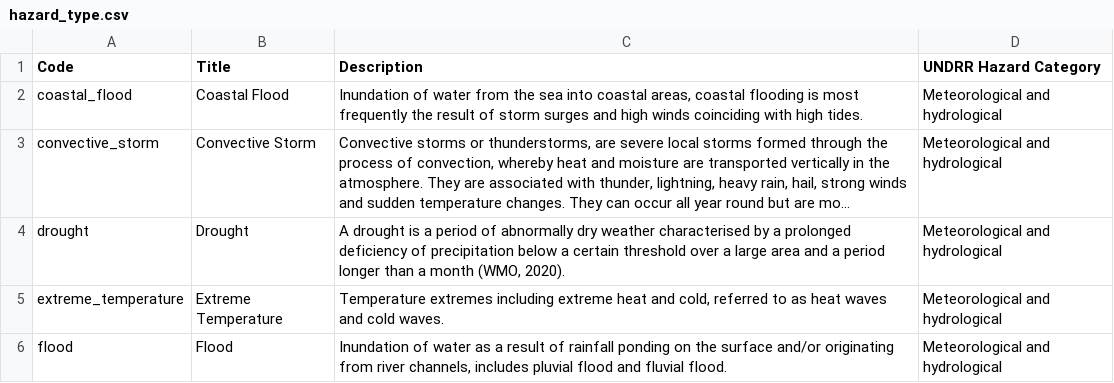
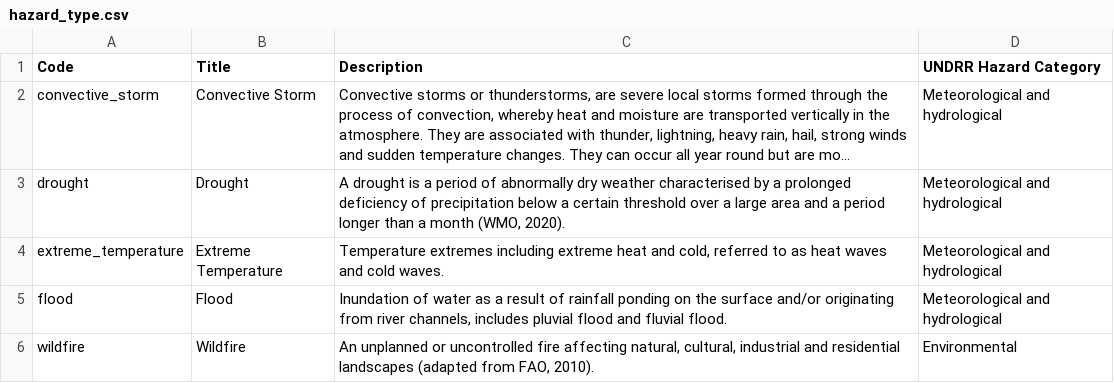
Before and after one commit to GFDRR/rdl-standard, a CSV file: schema/codelists/closed/hazard_type.csv, drawn as a sheet; only a part is shown; the shorter side is filled out with more unchanged rows; long unchanged cells end in …; the diff names each change by its address in the sheet, - before the commit and + after, or states it on an @@ line.

Commit message:
Fix coastal_flood duplication

```diff
--- a/schema/codelists/closed/hazard_type.csv
+++ b/schema/codelists/closed/hazard_type.csv
-row 2: coastal_flood | Coastal Flood | Inundation of water from the sea into coastal areas, coastal flooding is most frequently the result of storm surges and high winds coinciding with high tides. | Meteorological and hydrological
```
Also changed, not shown: schema/codelists/closed/process_type.csv, 1 other file.
